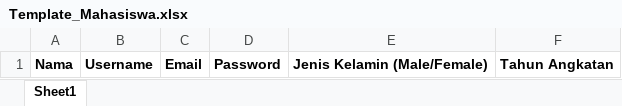
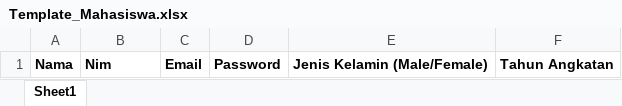
Before and after one commit to gbrn7/SirepoJTI_Fullstack, an Excel workbook: src/public/template/Template_Mahasiswa.xlsx, sheet Sheet1, drawn as a sheet; values as stored, in another font and other column widths than the file's, no borders; the diff names each change by its address in the sheet, - before the commit and + after, or states it on an @@ line.

```diff
--- a/src/public/template/Template_Mahasiswa.xlsx (sheet Sheet1)
+++ b/src/public/template/Template_Mahasiswa.xlsx (sheet Sheet1)
-B1: Username
+B1: Nim
```
Also changed, not shown: src/cypress/document/Template_Dosen.xlsx, src/cypress/document/Template_Mahasiswa.xlsx, 18 other files.
